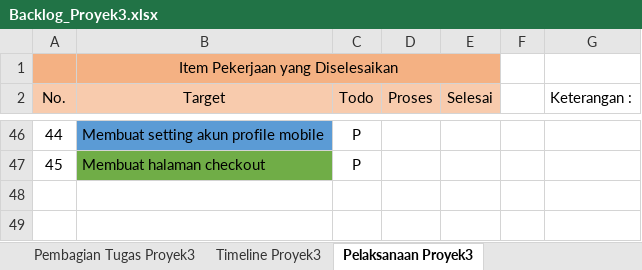
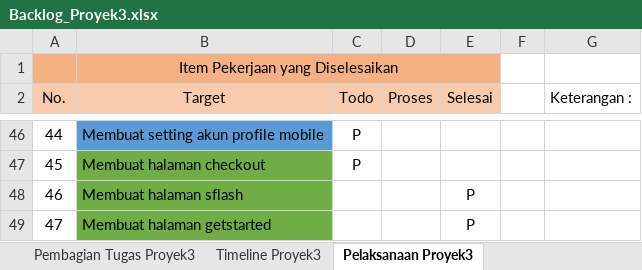
Before and after one commit to aldinurhanudin/Vmart_API, an Excel workbook: File_Proyek3/Backlog_Proyek3.xlsx, sheet Pelaksanaan Proyek3, drawn as a sheet; only a part is shown, gaps mark what is left out; values as stored, in another font and other column widths than the file's, no borders; the diff names each change by its address in the sheet, - before the commit and + after, or states it on an @@ line.

Commit message:
backlog

```diff
--- a/File_Proyek3/Backlog_Proyek3.xlsx (sheet Pelaksanaan Proyek3)
+++ b/File_Proyek3/Backlog_Proyek3.xlsx (sheet Pelaksanaan Proyek3)
+row 48: 46 | Membuat halaman sflash |  |  | P
+row 49: 47 | Membuat halaman getstarted |  |  | P
```
